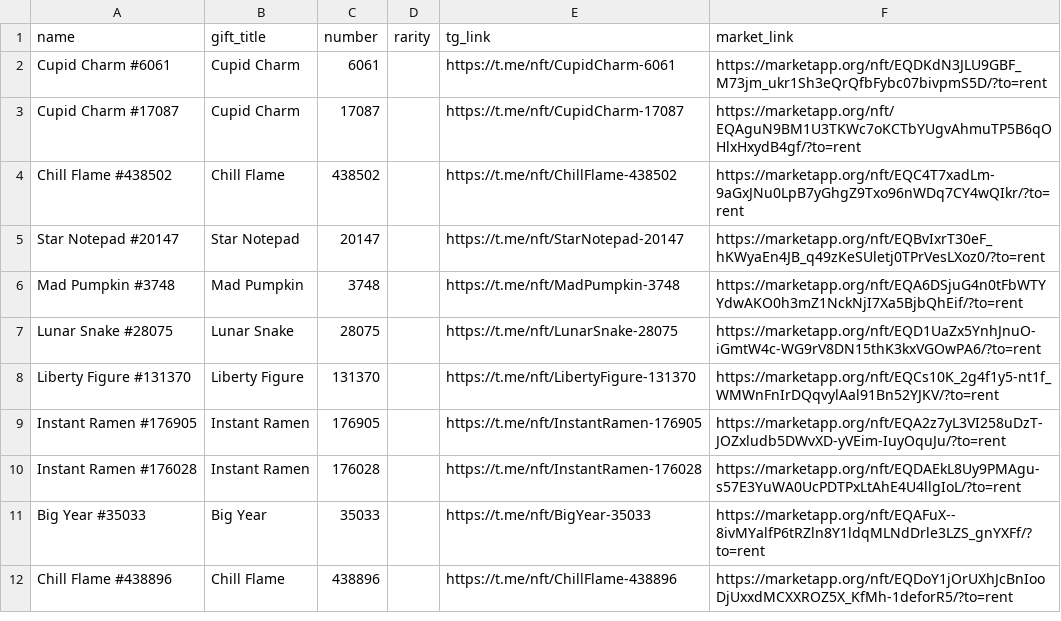
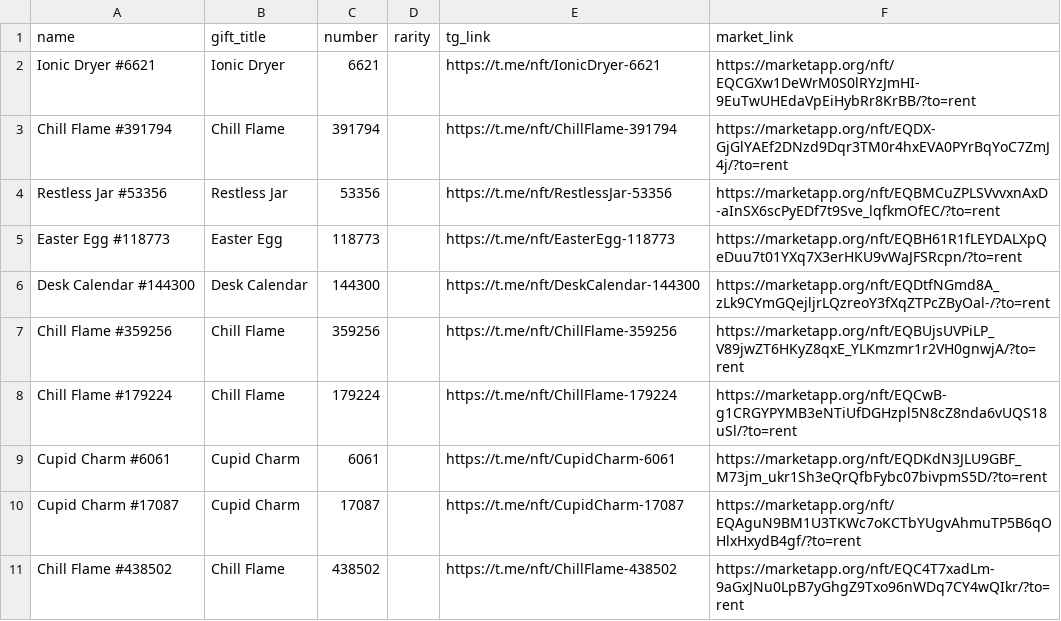
Before and after one commit to Zanjania0/duck-store, a CSV file: discounts.csv, drawn as a sheet; only a part is shown; the shorter side is filled out with more unchanged rows.

Commit message:
Auto-update deals & gifts catalog [skip ci]

```diff
--- a/discounts.csv
+++ b/discounts.csv
@@ -1,2 +1,9 @@
 name,gift_title,number,rarity,tg_link,market_link
+Ionic Dryer #6621,Ionic Dryer,6621,,https://t.me/nft/IonicDryer-6621,https://marketapp.org/nft/EQCGXw1DeWrM0S0lRYzJmHI-9EuTwUHEdaVpEiHybRr8KrBB/?to=rent
+Chill Flame #391794,Chill Flame,391794,,https://t.me/nft/ChillFlame-391794,https://marketapp.org/nft/EQDX-GjGlYAEf2DNzd9Dqr3TM0r4hxEVA0PYrBqYoC7ZmJ4j/?to=rent
+Restless Jar #53356,Restless Jar,53356,,https://t.me/nft/RestlessJar-53356,https://marketapp.org/nft/EQBMCuZPLSVvvxnAxD-aInSX6scPyEDf7t9Sve_lqfkmOfEC/?to=rent
+Easter Egg #118773,Easter Egg,118773,,https://t.me/nft/EasterEgg-118773,https://marketapp.org/nft/EQBH61R1fLEYDALXpQeDuu7t01YXq7X3erHKU9vWaJFSRcpn/?to=rent
+Desk Calendar #144300,Desk Calendar,144300,,https://t.me/nft/DeskCalendar-144300,https://marketapp.org/nft/EQDtfNGmd8A_zLk9CYmGQejljrLQzreoY3fXqZTPcZByOal-/?to=rent
+Chill Flame #359256,Chill Flame,359256,,https://t.me/nft/ChillFlame-359256,https://marketapp.org/nft/EQBUjsUVPiLP_V89jwZT6HKyZ8qxE_YLKmzmr1r2VH0gnwjA/?to=rent
+Chill Flame #179224,Chill Flame,179224,,https://t.me/nft/ChillFlame-179224,https://marketapp.org/nft/EQCwB-g1CRGYPYMB3eNTiUfDGHzpl5N8cZ8nda6vUQS18uSl/?to=rent
 Cupid Charm #6061,Cupid Charm,6061,,https://t.me/nft/CupidCharm-6061,https://marketapp.org/nft/EQDKdN3JLU9GBF_M73jm_ukr1Sh3eQrQfbFybc07bivpmS5D/?to=rent
```
Also changed, not shown: 2 other files.
